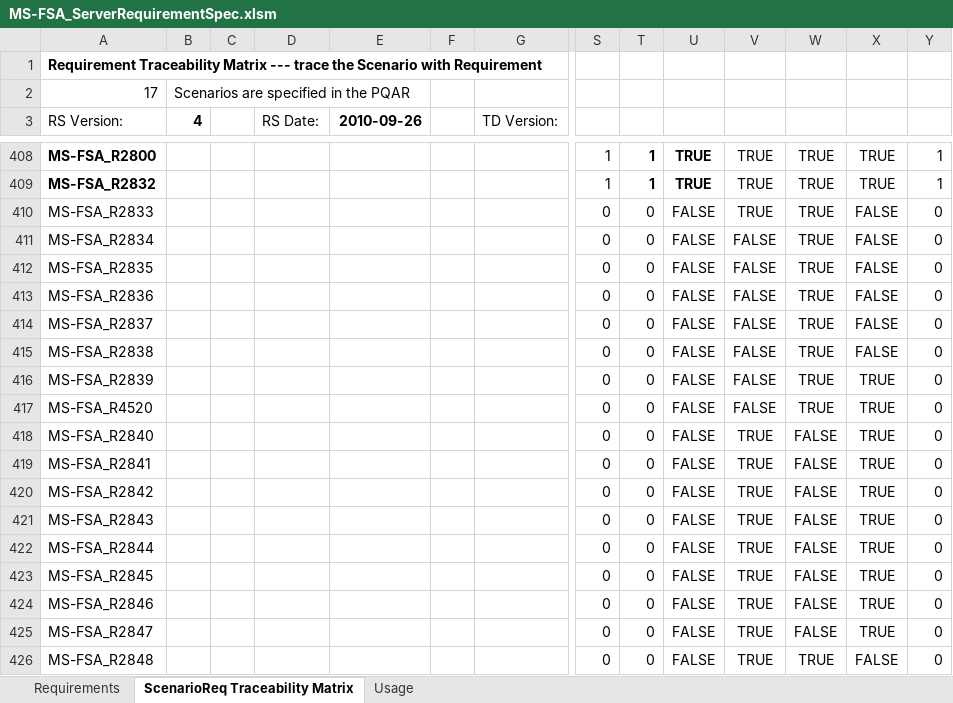
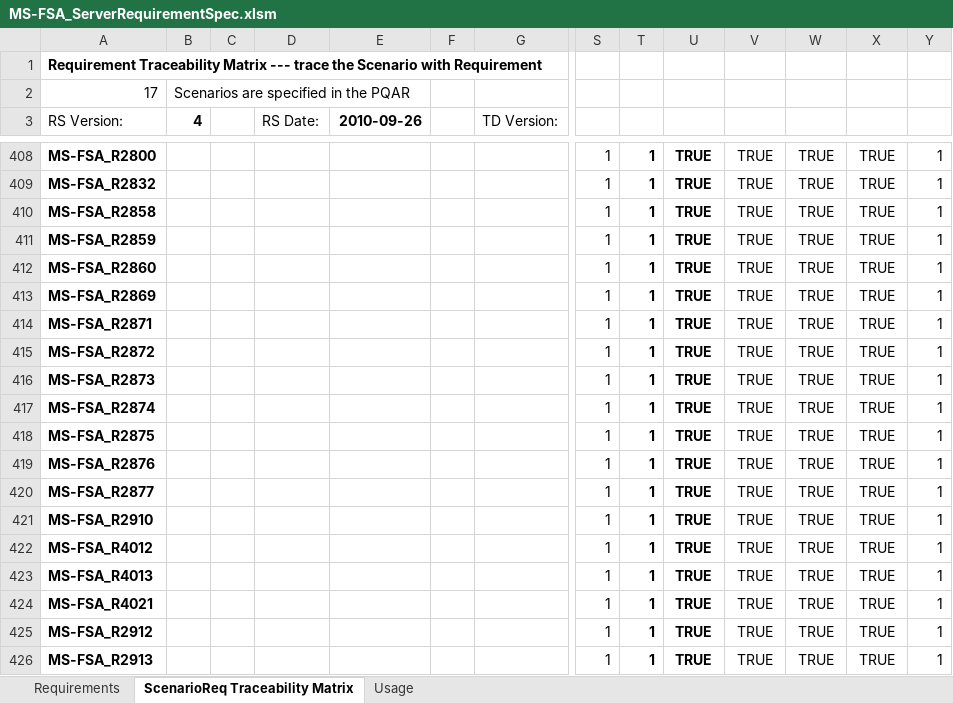
Before and after one commit to microsoft/WindowsProtocolTestSuites, an Excel workbook: TestSuites/FileServer/docs/MS-FSA_ServerRequirementSpec.xlsm, sheet ScenarioReq Traceability Matrix, drawn as a sheet; only a part is shown, gaps mark what is left out; the shorter side is filled out with more unchanged rows; values as stored, in another font and other column widths than the file's, no borders; rows hold the shown columns only; the diff covers the shown part only; the diff names each change by its address in the sheet, - before the commit and + after, or states it on an @@ line.

```diff
--- a/TestSuites/FileServer/docs/MS-FSA_ServerRequirementSpec.xlsm (sheet ScenarioReq Traceability Matrix)
+++ b/TestSuites/FileServer/docs/MS-FSA_ServerRequirementSpec.xlsm (sheet ScenarioReq Traceability Matrix)
-row 410: MS-FSA_R2833 |  |  |  |  |  |  | 0 | 0 | FALSE | TRUE | TRUE | FALSE | 0
-row 411: MS-FSA_R2834 |  |  |  |  |  |  | 0 | 0 | FALSE | FALSE | TRUE | FALSE | 0
-row 412: MS-FSA_R2835 |  |  |  |  |  |  | 0 | 0 | FALSE | FALSE | TRUE | FALSE | 0
-row 413: MS-FSA_R2836 |  |  |  |  |  |  | 0 | 0 | FALSE | FALSE | TRUE | FALSE | 0
-row 414: MS-FSA_R2837 |  |  |  |  |  |  | 0 | 0 | FALSE | FALSE | TRUE | FALSE | 0
-row 415: MS-FSA_R2838 |  |  |  |  |  |  | 0 | 0 | FALSE | FALSE | TRUE | FALSE | 0
-row 416: MS-FSA_R2839 |  |  |  |  |  |  | 0 | 0 | FALSE | FALSE | TRUE | TRUE | 0
-row 417: MS-FSA_R4520 |  |  |  |  |  |  | 0 | 0 | FALSE | FALSE | TRUE | TRUE | 0
-row 418: MS-FSA_R2840 |  |  |  |  |  |  | 0 | 0 | FALSE | TRUE | FALSE | TRUE | 0
-row 419: MS-FSA_R2841 |  |  |  |  |  |  | 0 | 0 | FALSE | TRUE | FALSE | TRUE | 0
-row 420: MS-FSA_R2842 |  |  |  |  |  |  | 0 | 0 | FALSE | TRUE | FALSE | TRUE | 0
-row 421: MS-FSA_R2843 |  |  |  |  |  |  | 0 | 0 | FALSE | TRUE | FALSE | TRUE | 0
-row 422: MS-FSA_R2844 |  |  |  |  |  |  | 0 | 0 | FALSE | TRUE | FALSE | TRUE | 0
-row 423: MS-FSA_R2845 |  |  |  |  |  |  | 0 | 0 | FALSE | TRUE | FALSE | TRUE | 0
-row 424: MS-FSA_R2846 |  |  |  |  |  |  | 0 | 0 | FALSE | TRUE | FALSE | TRUE | 0
-row 425: MS-FSA_R2847 |  |  |  |  |  |  | 0 | 0 | FALSE | TRUE | FALSE | TRUE | 0
-row 426: MS-FSA_R2848 |  |  |  |  |  |  | 0 | 0 | FALSE | TRUE | TRUE | FALSE | 0
```
Also changed, not shown: 143 removed rows and 9 edited cells elsewhere in this sheet, sheet Requirements, formulas that keep their value, hidden cells.
